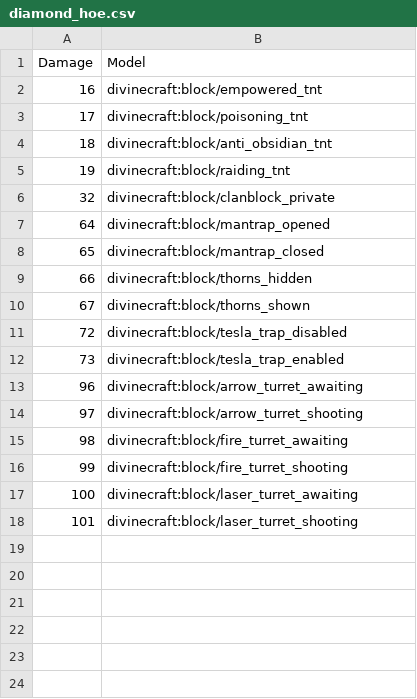
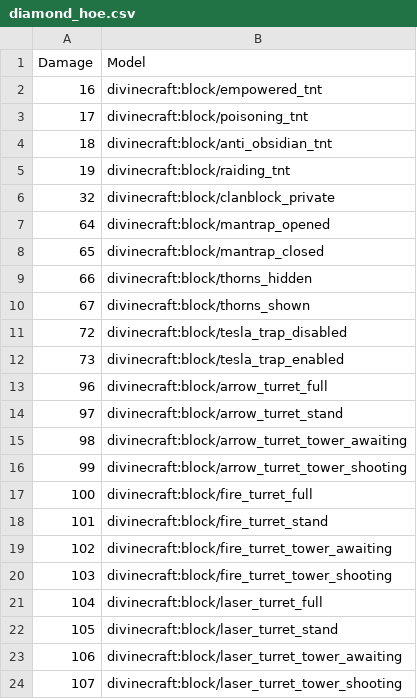
Before and after one commit to divine-craft/anarchy-resourcepack, a CSV file: mappings/diamond_hoe.csv, drawn as a sheet.

Commit message:
Update diamond_hoe.csv

```diff
--- a/mappings/diamond_hoe.csv
+++ b/mappings/diamond_hoe.csv
@@ -12,7 +12,13 @@ Damage,Model
 73,divinecraft:block/tesla_trap_enabled
-96,divinecraft:block/arrow_turret_awaiting
-97,divinecraft:block/arrow_turret_shooting
-98,divinecraft:block/fire_turret_awaiting
-99,divinecraft:block/fire_turret_shooting
-100,divinecraft:block/laser_turret_awaiting
-101,divinecraft:block/laser_turret_shooting
+96,divinecraft:block/arrow_turret_full
+97,divinecraft:block/arrow_turret_stand
+98,divinecraft:block/arrow_turret_tower_awaiting
+99,divinecraft:block/arrow_turret_tower_shooting
+100,divinecraft:block/fire_turret_full
+101,divinecraft:block/fire_turret_stand
+102,divinecraft:block/fire_turret_tower_awaiting
+103,divinecraft:block/fire_turret_tower_shooting
+104,divinecraft:block/laser_turret_full
+105,divinecraft:block/laser_turret_stand
+106,divinecraft:block/laser_turret_tower_awaiting
+107,divinecraft:block/laser_turret_tower_shooting
```
